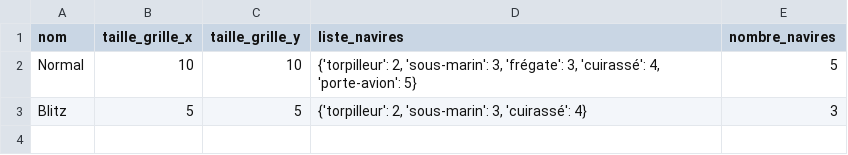
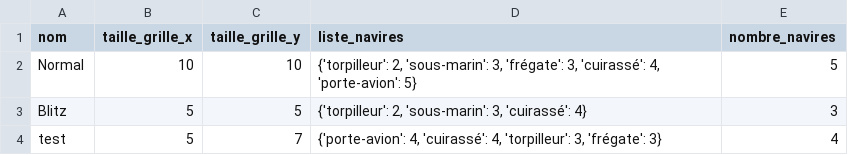
Before and after one commit to VIV-T/BUT3_Bataille_navale, a CSV file: Backups/sauvegardes_mode_jeux.csv, drawn as a sheet; the diff names each change by its address in the sheet, - before the commit and + after, or states it on an @@ line.

Commit message:
Maj Sauvegardes
Correction de bug + implementation du nouveau systeme de sauvegarde

```diff
--- a/Backups/sauvegardes_mode_jeux.csv
+++ b/Backups/sauvegardes_mode_jeux.csv
+row 4: test | 5 | 7 | {'porte-avion': 4, 'cuirassé': 4, 'torpilleur': 3, 'frégate': 3} | 4
```
Also changed, not shown: 7 other files.
